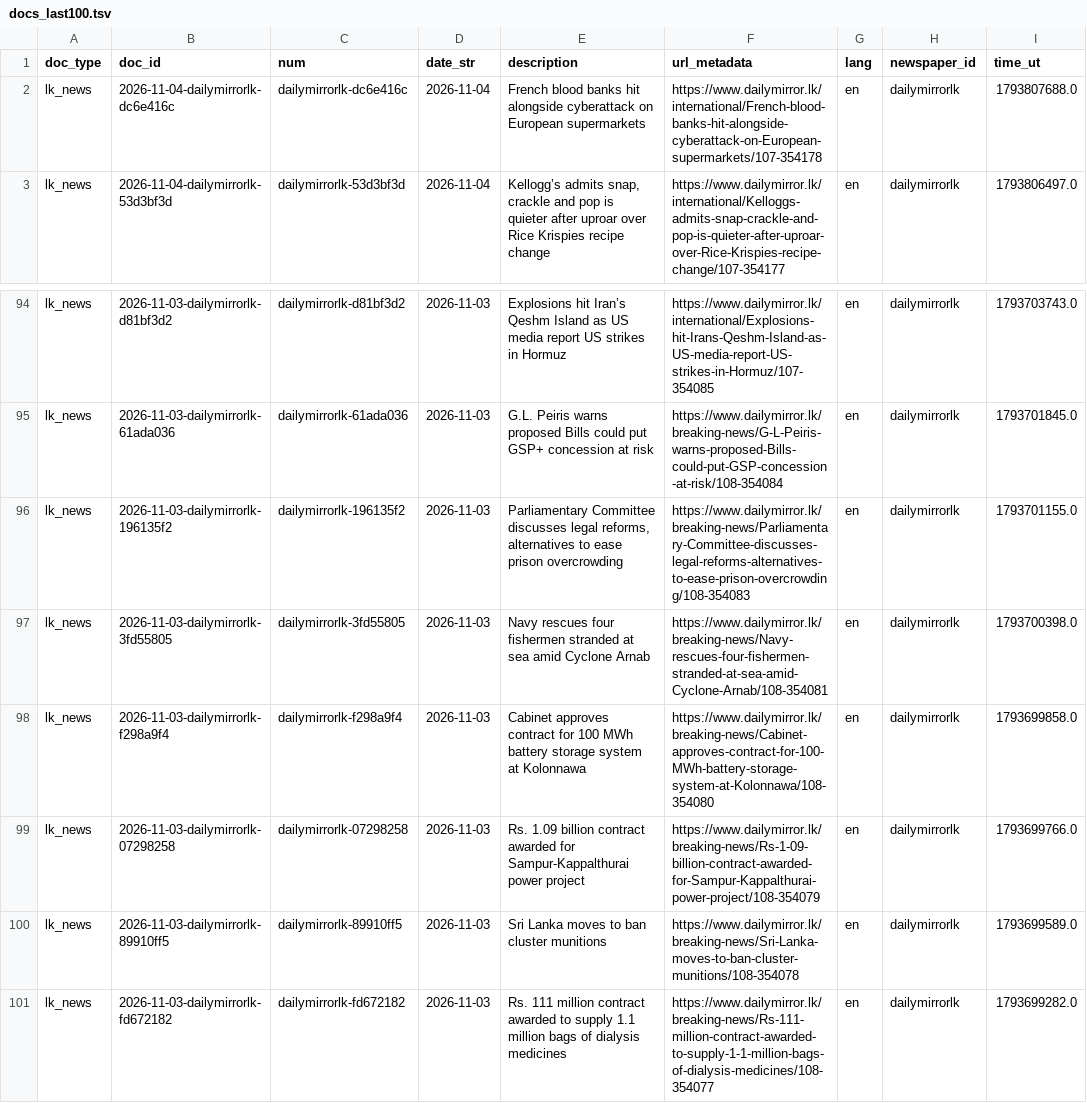
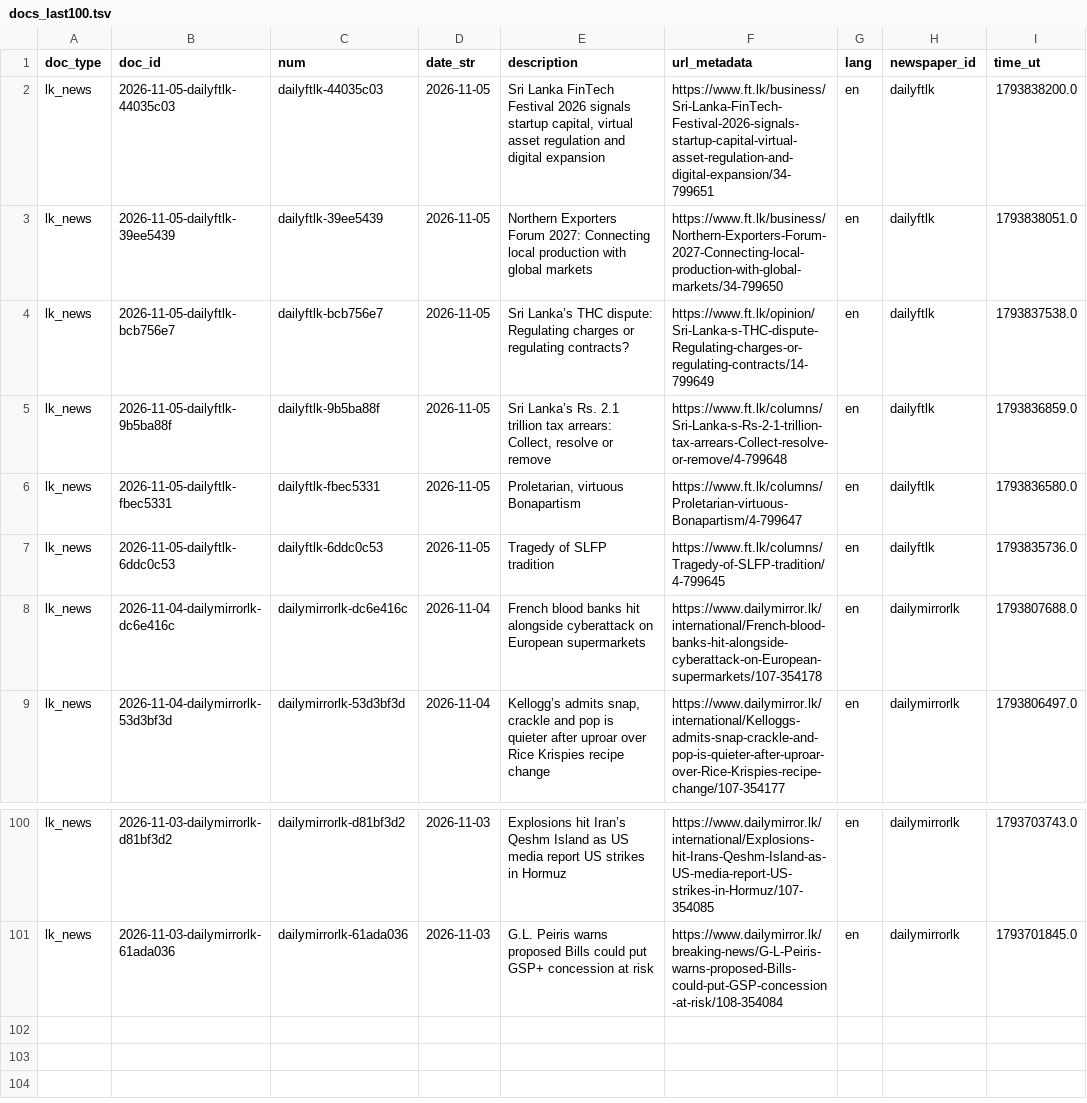
Before and after one commit to nuuuwan/lk_news, a TSV file: data/lk_news/docs_last100.tsv, drawn as a sheet; only a part is shown, gaps mark what is left out; removed rows and columns are numbered as before the commit, all else as after; the diff names each change by its address in the sheet, - before the commit and + after, or states it on an @@ line.

```diff
--- a/data/lk_news/docs_last100.tsv
+++ b/data/lk_news/docs_last100.tsv
+row 2: lk_news | 2026-11-05-dailyftlk-44035c03 | dailyftlk-44035c03 | 2026-11-05 | Sri Lanka FinTech Festival 2026 signals startup capital, virtual asset regulation and digital expansion | https://www.ft.lk/business/Sri-Lanka-FinTech-Festival-2026-signals-startup-capital-virtual-asset-regulation-and-digital-expansion/34-799651 | en | dailyftlk | 1793838200.0
+row 3: lk_news | 2026-11-05-dailyftlk-39ee5439 | dailyftlk-39ee5439 | 2026-11-05 | Northern Exporters Forum 2027: Connecting local production with global markets | https://www.ft.lk/business/Northern-Exporters-Forum-2027-Connecting-local-production-with-global-markets/34-799650 | en | dailyftlk | 1793838051.0
+row 4: lk_news | 2026-11-05-dailyftlk-bcb756e7 | dailyftlk-bcb756e7 | 2026-11-05 | Sri Lanka’s THC dispute: Regulating charges or regulating contracts? | https://www.ft.lk/opinion/Sri-Lanka-s-THC-dispute-Regulating-charges-or-regulating-contracts/14-799649 | en | dailyftlk | 1793837538.0
+row 5: lk_news | 2026-11-05-dailyftlk-9b5ba88f | dailyftlk-9b5ba88f | 2026-11-05 | Sri Lanka’s Rs. 2.1 trillion tax arrears: Collect, resolve or remove | https://www.ft.lk/columns/Sri-Lanka-s-Rs-2-1-trillion-tax-arrears-Collect-resolve-or-remove/4-799648 | en | dailyftlk | 1793836859.0
+row 6: lk_news | 2026-11-05-dailyftlk-fbec5331 | dailyftlk-fbec5331 | 2026-11-05 | Proletarian, virtuous Bonapartism | https://www.ft.lk/columns/Proletarian-virtuous-Bonapartism/4-799647 | en | dailyftlk | 1793836580.0
+row 7: lk_news | 2026-11-05-dailyftlk-6ddc0c53 | dailyftlk-6ddc0c53 | 2026-11-05 | Tragedy of SLFP tradition | https://www.ft.lk/columns/Tragedy-of-SLFP-tradition/4-799645 | en | dailyftlk | 1793835736.0
-row 96: lk_news | 2026-11-03-dailymirrorlk-196135f2 | dailymirrorlk-196135f2 | 2026-11-03 | Parliamentary Committee discusses legal reforms, alternatives to ease prison overcrowding | https://www.dailymirror.lk/breaking-news/Parliamentary-Committee-discusses-legal-reforms-alternatives-to-ease-prison-overcrowding/108-354083 | en | dailymirrorlk | 1793701155.0
-row 97: lk_news | 2026-11-03-dailymirrorlk-3fd55805 | dailymirrorlk-3fd55805 | 2026-11-03 | Navy rescues four fishermen stranded at sea amid Cyclone Arnab | https://www.dailymirror.lk/breaking-news/Navy-rescues-four-fishermen-stranded-at-sea-amid-Cyclone-Arnab/108-354081 | en | dailymirrorlk | 1793700398.0
-row 98: lk_news | 2026-11-03-dailymirrorlk-f298a9f4 | dailymirrorlk-f298a9f4 | 2026-11-03 | Cabinet approves contract for 100 MWh battery storage system at Kolonnawa | https://www.dailymirror.lk/breaking-news/Cabinet-approves-contract-for-100-MWh-battery-storage-system-at-Kolonnawa/108-354080 | en | dailymirrorlk | 1793699858.0
-row 99: lk_news | 2026-11-03-dailymirrorlk-07298258 | dailymirrorlk-07298258 | 2026-11-03 | Rs. 1.09 billion contract awarded for Sampur-Kappalthurai power project | https://www.dailymirror.lk/breaking-news/Rs-1-09-billion-contract-awarded-for-Sampur-Kappalthurai-power-project/108-354079 | en | dailymirrorlk | 1793699766.0
-row 100: lk_news | 2026-11-03-dailymirrorlk-89910ff5 | dailymirrorlk-89910ff5 | 2026-11-03 | Sri Lanka moves to ban cluster munitions | https://www.dailymirror.lk/breaking-news/Sri-Lanka-moves-to-ban-cluster-munitions/108-354078 | en | dailymirrorlk | 1793699589.0
-row 101: lk_news | 2026-11-03-dailymirrorlk-fd672182 | dailymirrorlk-fd672182 | 2026-11-03 | Rs. 111 million contract awarded to supply 1.1 million bags of dialysis medicines | https://www.dailymirror.lk/breaking-news/Rs-111-million-contract-awarded-to-supply-1-1-million-bags-of-dialysis-medicines/108-354077 | en | dailymirrorlk | 1793699282.0
```
Also changed, not shown: data/lk_news/docs_last1000.tsv, 19 other files.
